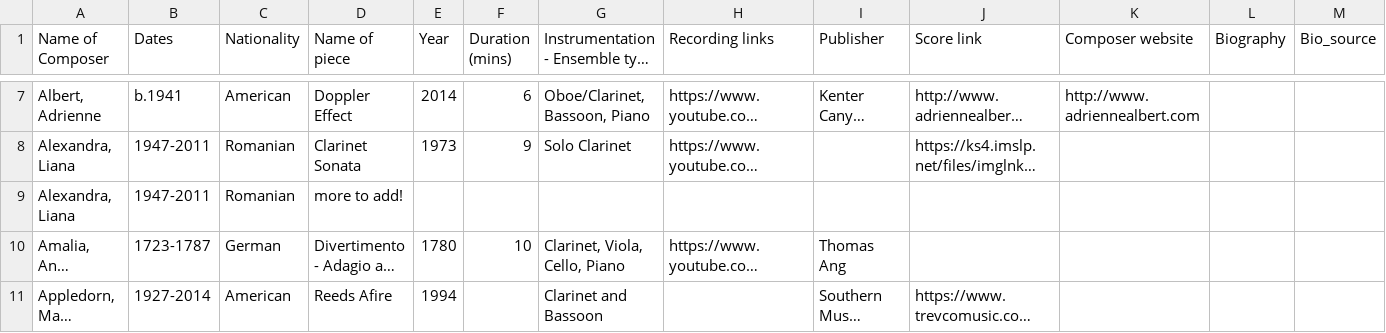
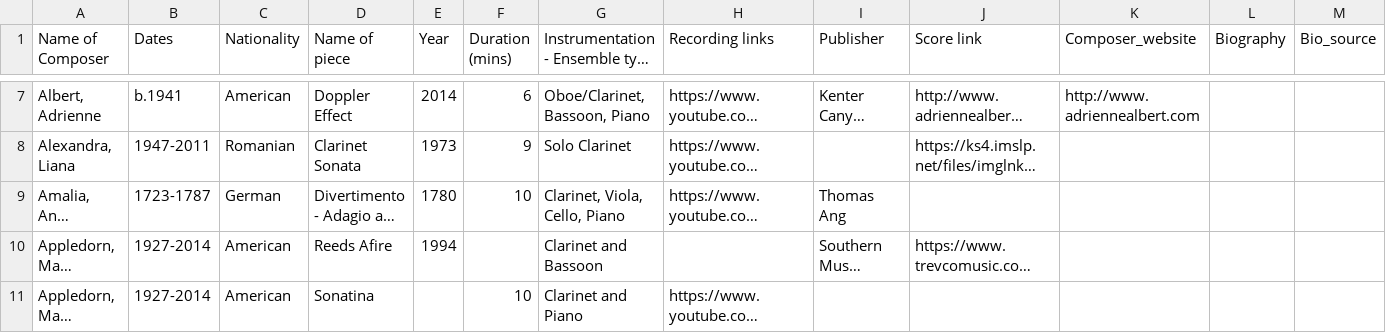
Before and after one commit to Wuudx/COS70008, a CSV file: corelia_project/Database information1.csv, drawn as a sheet; only a part is shown, gaps mark what is left out; the shorter side is filled out with more unchanged rows; long unchanged cells end in …; the diff names each change by its address in the sheet, - before the commit and + after, or states it on an @@ line.

```diff
--- a/corelia_project/Database information1.csv
+++ b/corelia_project/Database information1.csv
-K1: Composer website
+K1: Composer_website
-row 9: Alexandra, Liana | 1947-2011 | Romanian | more to add!
```
Also changed, not shown: 9 other files.
